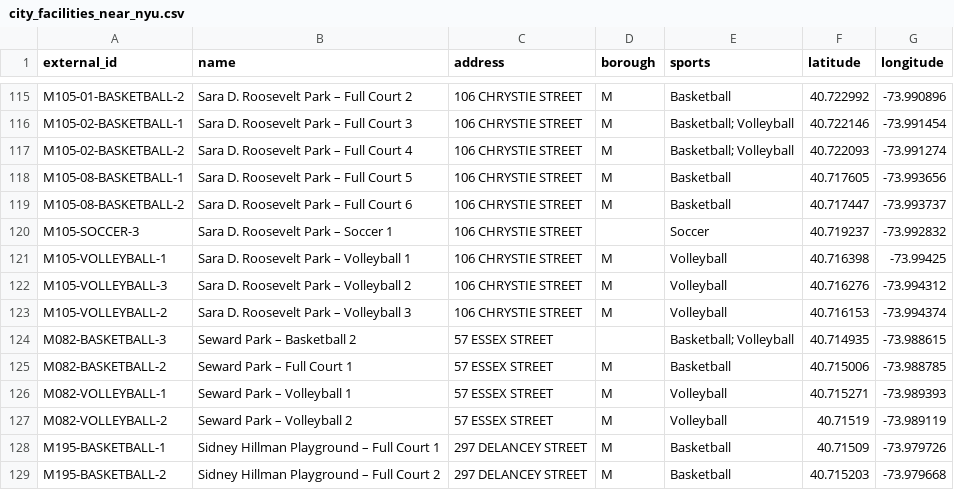
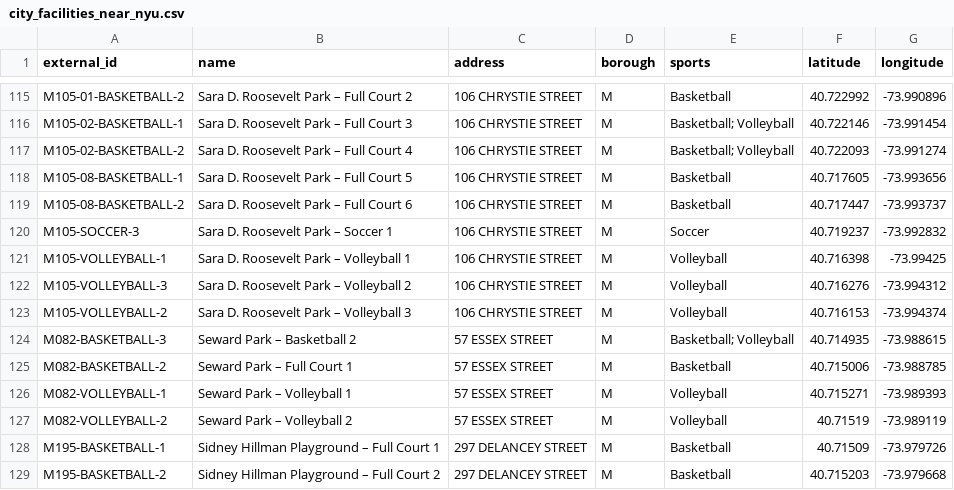
Before and after one commit to gcivil-nyu-org/team4-mon-fall26, a CSV file: facilities/data/city_facilities_near_nyu.csv, drawn as a sheet; only a part is shown, gaps mark what is left out.

Commit message:
Record facility dataset decisions in docs/DATA.md (cards 4-8, 10-11, 161)
Adds docs/DATA.md: selected NYC Open Data Athletic Facilities dataset,
rejected alternatives, city-flag to PlayNYU-sport mapping, seed file
dictionary, quality audit, campus spot-check and permit rules. Fixes two
city seed rows that shipped with a blank borough (both verified Manhattan).
Links the new doc from the README docs table.

```diff
--- a/facilities/data/city_facilities_near_nyu.csv
+++ b/facilities/data/city_facilities_near_nyu.csv
@@ -119,3 +119,3 @@ M105-08-BASKETBALL-1,Sara D. Roosevelt Park – Full Court 5,106 CHRYSTIE STREET
 M105-08-BASKETBALL-2,Sara D. Roosevelt Park – Full Court 6,106 CHRYSTIE STREET,M,Basketball,40.717447,-73.993737
-M105-SOCCER-3,Sara D. Roosevelt Park – Soccer 1,106 CHRYSTIE STREET,,Soccer,40.719237,-73.992832
+M105-SOCCER-3,Sara D. Roosevelt Park – Soccer 1,106 CHRYSTIE STREET,M,Soccer,40.719237,-73.992832
 M105-VOLLEYBALL-1,Sara D. Roosevelt Park – Volleyball 1,106 CHRYSTIE STREET,M,Volleyball,40.716398,-73.99425
@@ -123,3 +123,3 @@ M105-VOLLEYBALL-3,Sara D. Roosevelt Park – Volleyball 2,106 CHRYSTIE STREET,M,
 M105-VOLLEYBALL-2,Sara D. Roosevelt Park – Volleyball 3,106 CHRYSTIE STREET,M,Volleyball,40.716153,-73.994374
-M082-BASKETBALL-3,Seward Park – Basketball 2,57 ESSEX STREET,,Basketball; Volleyball,40.714935,-73.988615
+M082-BASKETBALL-3,Seward Park – Basketball 2,57 ESSEX STREET,M,Basketball; Volleyball,40.714935,-73.988615
 M082-BASKETBALL-2,Seward Park – Full Court 1,57 ESSEX STREET,M,Basketball,40.715006,-73.988785
```
Also changed, not shown: 2 other files.
